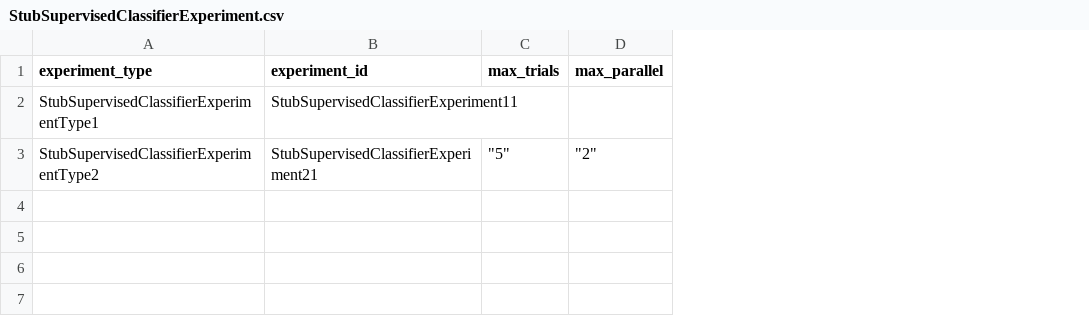
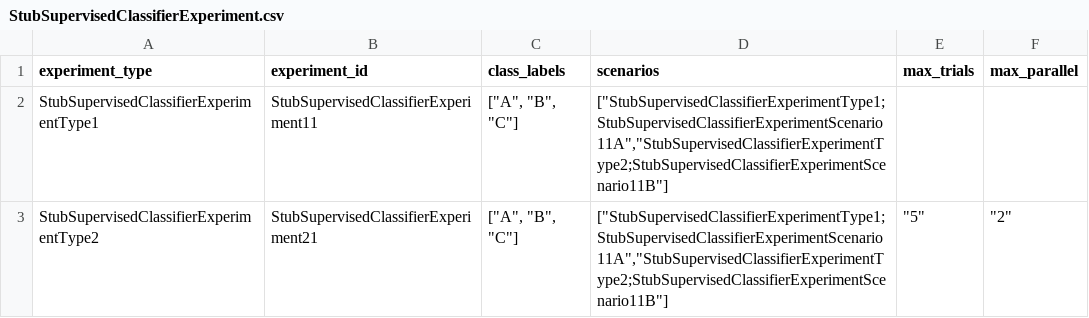
Before and after one commit to compatibl/runtime, a CSV file: preloads/stubs/cl/runtime/csv/StubSupervisedClassifierExperiment.csv, drawn as a sheet; the diff names each change by its address in the sheet, - before the commit and + after, or states it on an @@ line.

Commit message:
Implement 'get_plot' method in experiment classes.
(cherry picked from commit 8661b5de0fa367891b38aef9092e718109163d7e)

```diff
--- a/preloads/stubs/cl/runtime/csv/StubSupervisedClassifierExperiment.csv
+++ b/preloads/stubs/cl/runtime/csv/StubSupervisedClassifierExperiment.csv
+column C (class_labels), rows 2-3: ["A", "B", "C"] | ["A", "B", "C"]
+column D (scenarios), rows 2-3: ["StubSupervisedClassifierExperimentType1;StubSupervisedClassifierExperimentScenario11A","StubSupervisedClassifierExperimentType2;StubSupervisedClassifierExperimentScenario11B"] | ["StubSupervisedClassifierExperimentType1;StubSupervisedClassifierExperimentScenario11A","StubSupervisedClassifierExperimentType2;StubSupervisedClassifierExperimentScenario11B"]
```
Also changed, not shown: preloads/stubs/cl/runtime/csv/StubBinaryExperiment.csv, preloads/stubs/cl/runtime/csv/StubSupervisedBinaryExperiment.csv, 34 other files.
